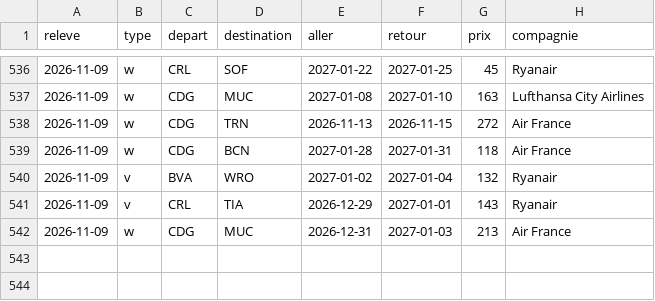
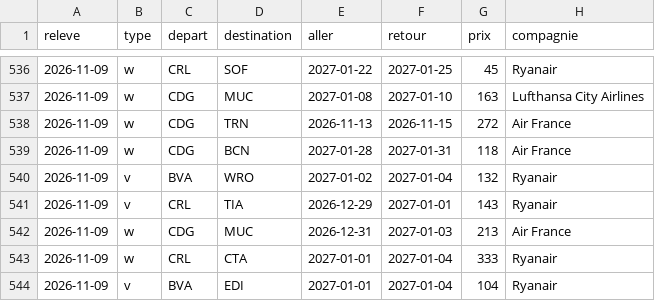
Before and after one commit to merwanyml/vols, a CSV file: data/court/obs-2026-11.csv, drawn as a sheet; only a part is shown, gaps mark what is left out.

Commit message:
Historique court courrier

```diff
--- a/data/court/obs-2026-11.csv
+++ b/data/court/obs-2026-11.csv
@@ -542 +542,3 @@ releve,type,depart,destination,aller,retour,prix,compagnie
 2026-11-09,w,CDG,MUC,2026-12-31,2027-01-03,213,Air France
+2026-11-09,w,CRL,CTA,2027-01-01,2027-01-04,333,Ryanair
+2026-11-09,v,BVA,EDI,2027-01-01,2027-01-04,104,Ryanair
```
Also changed, not shown: 2 other files.
